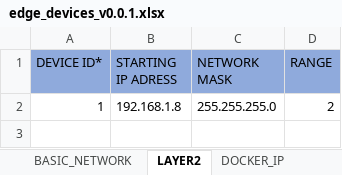
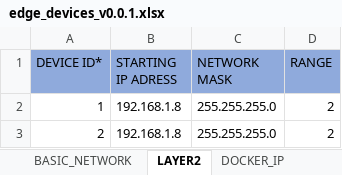
Before and after one commit to industrial-edge/rest-api-mass-device-onboarding, an Excel workbook: devices/edge_devices_v0.0.1.xlsx, sheet LAYER2, drawn as a sheet; values as stored, in another font and other column widths than the file's, no borders; the diff names each change by its address in the sheet, - before the commit and + after, or states it on an @@ line.

```diff
--- a/devices/edge_devices_v0.0.1.xlsx (sheet LAYER2)
+++ b/devices/edge_devices_v0.0.1.xlsx (sheet LAYER2)
+row 3: 2 | 192.168.1.8 | 255.255.255.0 | 2
```
Also changed, not shown: sheet BASIC_NETWORK, sheet DEVICE_CONFIG, sheet NTP, sheet PROXY, sheet DOCKER_IP, 2 other files.
